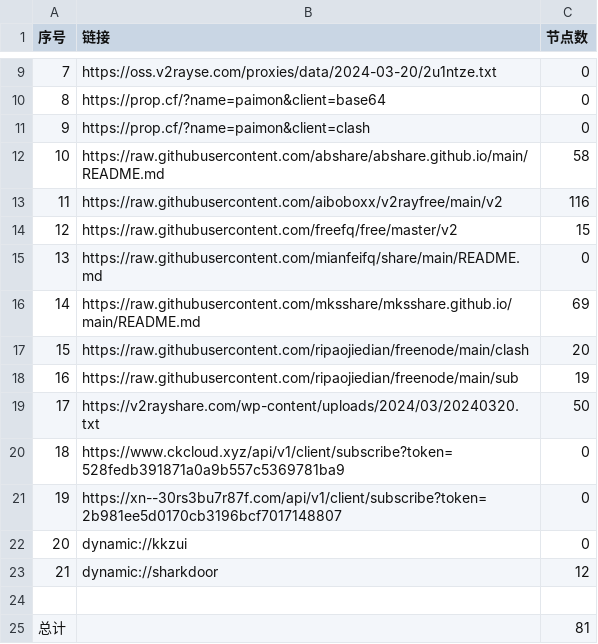
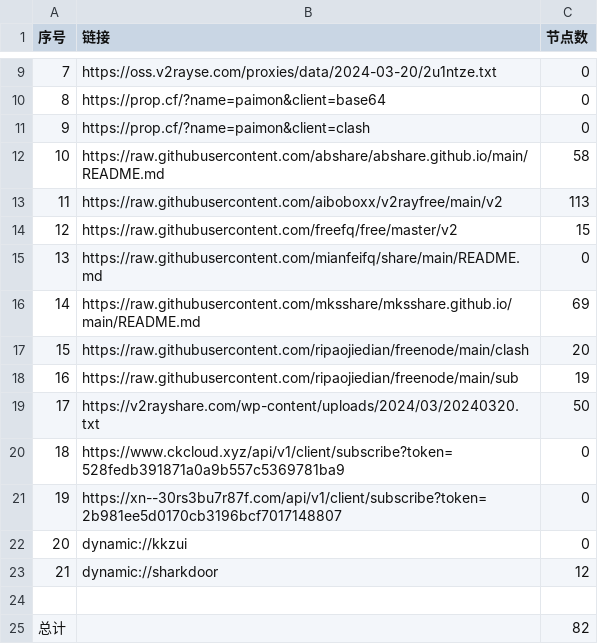
Before and after one commit to fgkhi/AutoMergePublicNodes, a CSV file: list_result.csv, drawn as a sheet; only a part is shown, gaps mark what is left out.

```diff
--- a/list_result.csv
+++ b/list_result.csv
@@ -12,3 +12,3 @@
 10,https://raw.githubusercontent.com/abshare/abshare.github.io/main/README.md,58
-11,https://raw.githubusercontent.com/aiboboxx/v2rayfree/main/v2,116
+11,https://raw.githubusercontent.com/aiboboxx/v2rayfree/main/v2,113
 12,https://raw.githubusercontent.com/freefq/free/master/v2,15
@@ -24,2 +24,2 @@
 
-总计,,81
+总计,,82
```
Also changed, not shown: 5 other files.
